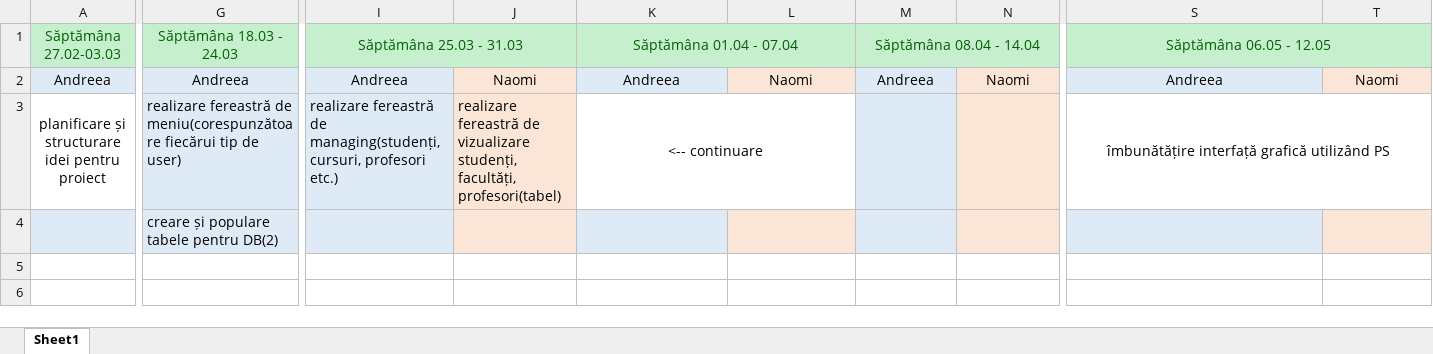
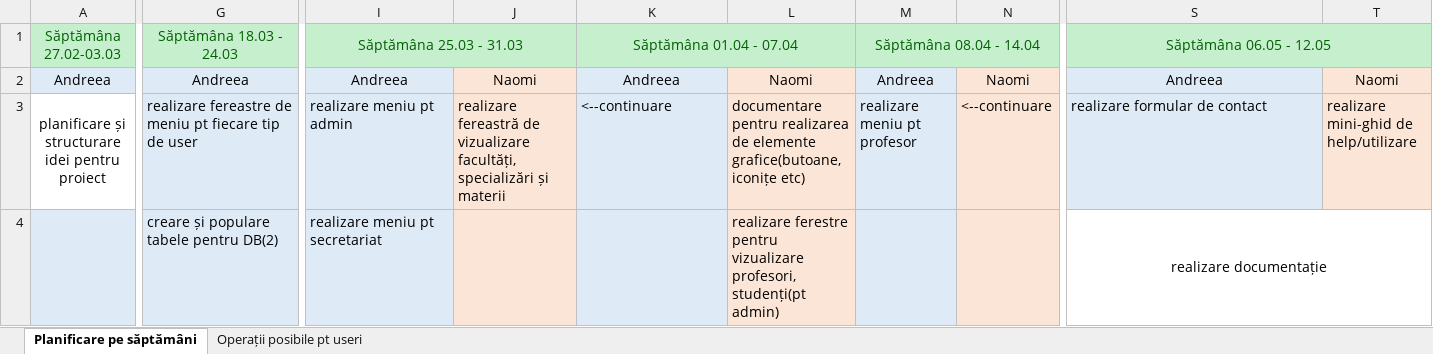
Before and after one commit to andreea-ad/University-management-system, an Excel workbook: Proiect colectiv - planificare task-uri.xlsx, sheet Planificare pe săptămâni, drawn as a sheet; only a part is shown, gaps mark what is left out; values as stored, in another font and other column widths than the file's, no borders; removed rows and columns are numbered as before the commit, all else as after; rows hold the shown columns only; the diff covers the shown part only; the diff names each change by its address in the sheet, - before the commit and + after, or states it on an @@ line.

```diff
--- a/Proiect colectiv - planificare task-uri.xlsx (sheet Planificare pe săptămâni)
+++ b/Proiect colectiv - planificare task-uri.xlsx (sheet Planificare pe săptămâni)
-sheet tab: Sheet1
+sheet tab: Planificare pe săptămâni
+sheet tab: Operații posibile pt useri
-G3: realizare fereastră de meniu(corespunzătoare fiecărui tip de user)
+G3: realizare fereastre de meniu pt fiecare tip de user
-I3: realizare fereastră de managing(studenți, cursuri, profesori etc.)
+I3: realizare meniu pt admin
-J3: …de vizualizare studenți, facultăți, profesori(tabel)
+J3: …de vizualizare facultăți, specializări și materii
-K3: <-- continuare
+K3: <--continuare
@@ K3 fill: none → #DEEBF7, alignment: center → left @@
-K3:L3 merged
-L3: (empty)
+L3: documentare pentru realizarea de elemente grafice(butoane, iconițe etc)
-L3 fill: none
+L3 fill: #FBE5D6
-M3: (empty)
+M3: realizare meniu pt profesor
-N3: (empty)
+N3: <--continuare
-S3: îmbunătățire interfață grafică utilizând PS
+S3: realizare formular de contact
@@ S3 fill: none → #DEEBF7, alignment: center → left @@
-S3:T3 merged
-T3: (empty)
+T3: realizare mini-ghid de help/utilizare
-T3 fill: none
+T3 fill: #FBE5D6
-row 4:  | creare și populare tabele pentru DB(2)
+row 4:  | creare și populare tabele pentru DB(2) | realizare meniu pt secretariat |  |  | realizare ferestre pentru vizualizare profesori, studenți(pt admin) |  |  | realizare documentație
```
Also changed, not shown: 3 edited cells elsewhere in this sheet, 23 other files.
